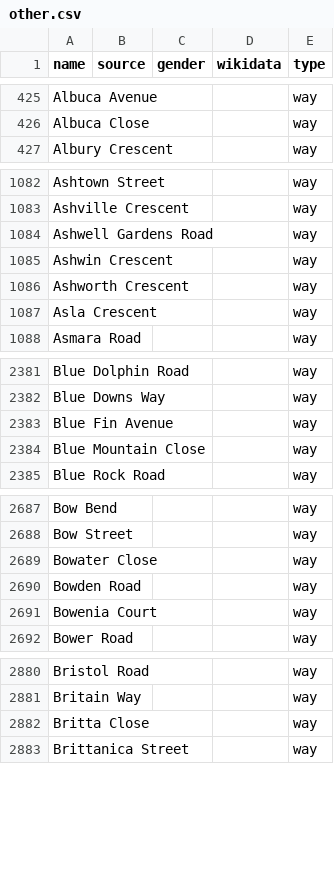
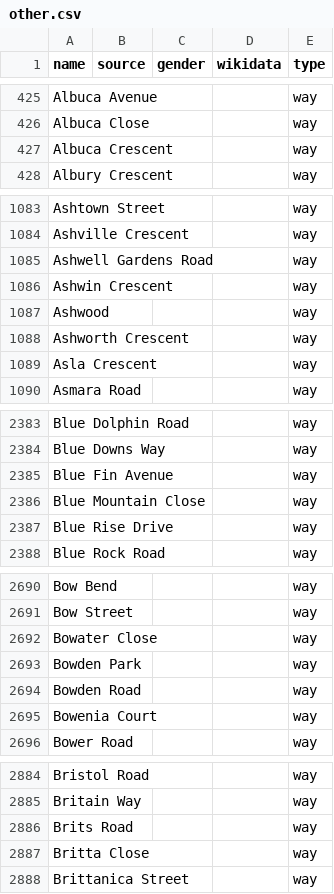
Before and after one commit to EqualStreetNames/equalstreetnames-capetown, a CSV file: data/other.csv, drawn as a sheet; only a part is shown, gaps mark what is left out; the diff covers the shown part only; the diff names each change by its address in the sheet, - before the commit and + after, or states it on an @@ line.

```diff
--- a/data/other.csv
+++ b/data/other.csv
+row 427: Albuca Crescent |  |  |  | way
+row 1087: Ashwood |  |  |  | way
+row 2387: Blue Rise Drive |  |  |  | way
+row 2693: Bowden Park |  |  |  | way
+row 2886: Brits Road |  |  |  | way
```
Also changed, not shown: 20 added rows, 3 removed rows and 2 edited cells elsewhere in this file, 3 other files.
